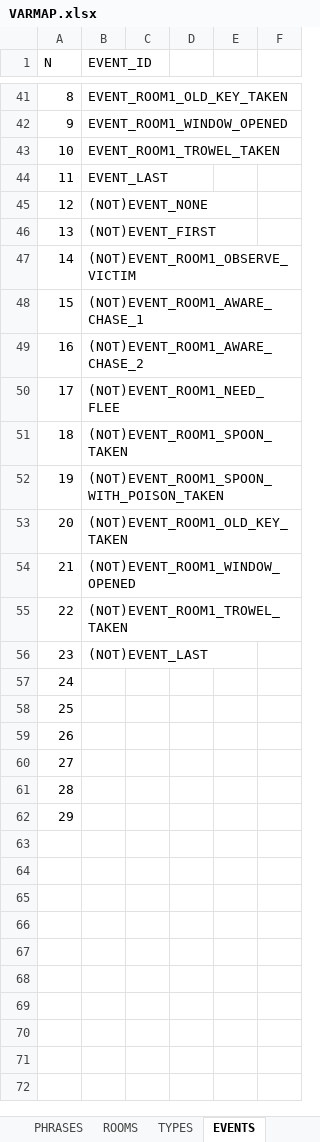
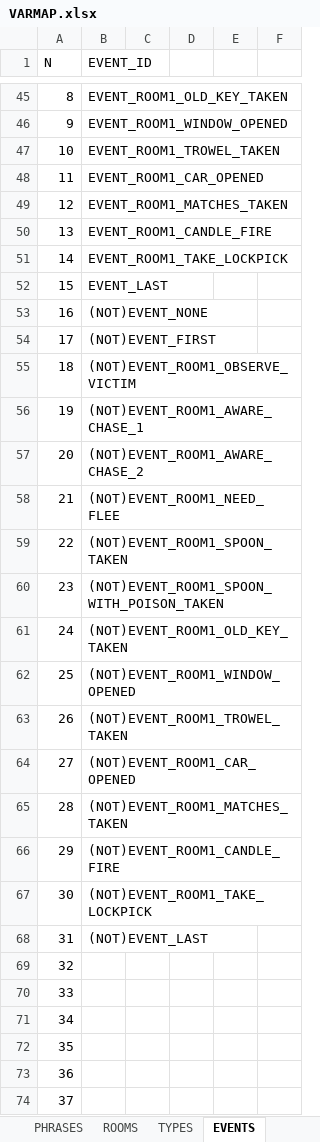
Before and after one commit to ivor4/Goblins3_AnotherQuest, an Excel workbook: VARMAP_Generator/VARMAP.xlsx, sheet EVENTS, drawn as a sheet; only a part is shown, gaps mark what is left out; values as stored, in another font and other column widths than the file's, no borders; charts and pictures and table styles not drawn; addresses are those after the commit; the diff covers the shown part only; the diff names each change by its address in the sheet, - before the commit and + after, or states it on an @@ line.

```diff
--- a/VARMAP_Generator/VARMAP.xlsx (sheet EVENTS)
+++ b/VARMAP_Generator/VARMAP.xlsx (sheet EVENTS)
-B48 (EVENT_ID): EVENT_LAST
+B48 (EVENT_ID): EVENT_ROOM1_CAR_OPENED
-B49 (EVENT_ID): (NOT)EVENT_NONE
+B49 (EVENT_ID): EVENT_ROOM1_MATCHES_TAKEN
-B50 (EVENT_ID): (NOT)EVENT_FIRST
+B50 (EVENT_ID): EVENT_ROOM1_CANDLE_FIRE
-B51 (EVENT_ID): (NOT)EVENT_ROOM1_OBSERVE_VICTIM
+B51 (EVENT_ID): EVENT_ROOM1_TAKE_LOCKPICK
-B52 (EVENT_ID): (NOT)EVENT_ROOM1_AWARE_CHASE_1
+B52 (EVENT_ID): EVENT_LAST
-B53 (EVENT_ID): (NOT)EVENT_ROOM1_AWARE_CHASE_2
+B53 (EVENT_ID): (NOT)EVENT_NONE
-B54 (EVENT_ID): (NOT)EVENT_ROOM1_NEED_FLEE
+B54 (EVENT_ID): (NOT)EVENT_FIRST
-B55 (EVENT_ID): (NOT)EVENT_ROOM1_SPOON_TAKEN
+B55 (EVENT_ID): (NOT)EVENT_ROOM1_OBSERVE_VICTIM
-B56 (EVENT_ID): (NOT)EVENT_ROOM1_SPOON_WITH_POISON_TAKEN
+B56 (EVENT_ID): (NOT)EVENT_ROOM1_AWARE_CHASE_1
-B57 (EVENT_ID): (NOT)EVENT_ROOM1_OLD_KEY_TAKEN
+B57 (EVENT_ID): (NOT)EVENT_ROOM1_AWARE_CHASE_2
-B58 (EVENT_ID): (NOT)EVENT_ROOM1_WINDOW_OPENED
+B58 (EVENT_ID): (NOT)EVENT_ROOM1_NEED_FLEE
-B59 (EVENT_ID): (NOT)EVENT_ROOM1_TROWEL_TAKEN
+B59 (EVENT_ID): (NOT)EVENT_ROOM1_SPOON_TAKEN
-B60 (EVENT_ID): (NOT)EVENT_LAST
+B60 (EVENT_ID): (NOT)EVENT_ROOM1_SPOON_WITH_POISON_TAKEN
-B61 (EVENT_ID): (empty)
+B61 (EVENT_ID): (NOT)EVENT_ROOM1_OLD_KEY_TAKEN
-B62 (EVENT_ID): (empty)
+B62 (EVENT_ID): (NOT)EVENT_ROOM1_WINDOW_OPENED
-B63 (EVENT_ID): (empty)
+B63 (EVENT_ID): (NOT)EVENT_ROOM1_TROWEL_TAKEN
-B64 (EVENT_ID): (empty)
+B64 (EVENT_ID): (NOT)EVENT_ROOM1_CAR_OPENED
-B65 (EVENT_ID): (empty)
+B65 (EVENT_ID): (NOT)EVENT_ROOM1_MATCHES_TAKEN
-B66 (EVENT_ID): (empty)
+B66 (EVENT_ID): (NOT)EVENT_ROOM1_CANDLE_FIRE
+row 67: 30 | (NOT)EVENT_ROOM1_TAKE_LOCKPICK
+row 68: 31 | (NOT)EVENT_LAST
+row 69: 32
+row 70: 33
+row 71: 34
+row 72: 35
+row 73: 36
+row 74: 37
```
Also changed, not shown: 8 added rows and 1 edited cell elsewhere in this sheet, sheet ACTION_CONDS, sheet ITEMS, sheet SPRITES, sheet NAMES, sheet PHRASES, sheet ROOMS, 2 more sheets, formulas that keep their value, 45 other files.
